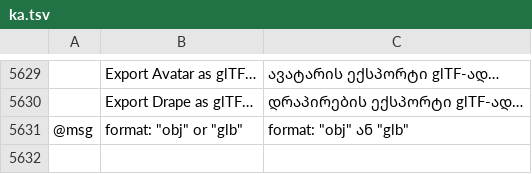
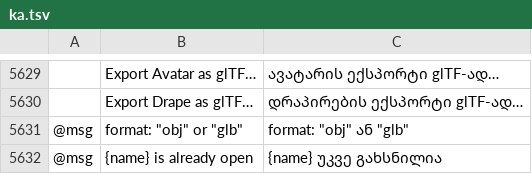
Before and after one commit to SiteSentrix/patternfoundry, a TSV file: crates/ui-egui/src/i18n/ka.tsv, drawn as a sheet; only a part is shown, gaps mark what is left out; the diff names each change by its address in the sheet, - before the commit and + after, or states it on an @@ line.

```diff
--- a/crates/ui-egui/src/i18n/ka.tsv
+++ b/crates/ui-egui/src/i18n/ka.tsv
+row 5632: @msg | {name} is already open | {name} უკვე გახსნილია
```
Also changed, not shown: crates/ui-egui/src/i18n/bg.tsv, crates/ui-egui/src/i18n/el.tsv, 26 other files.
